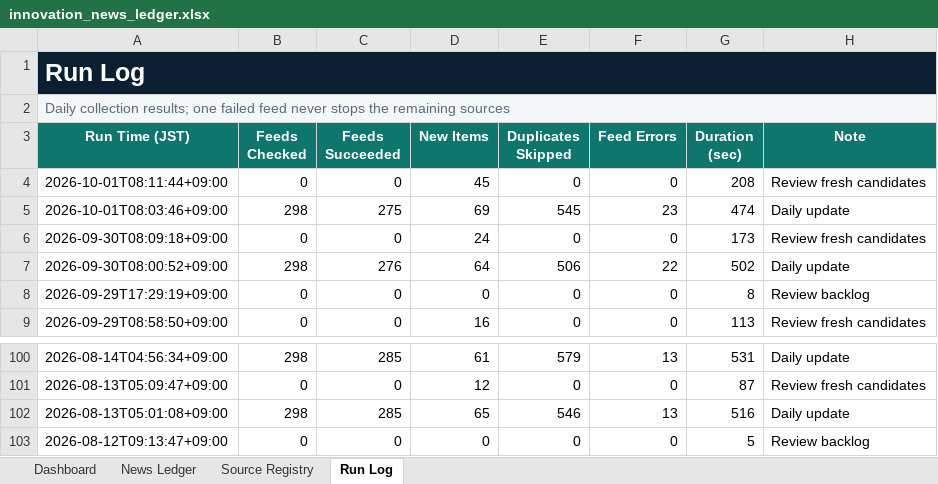
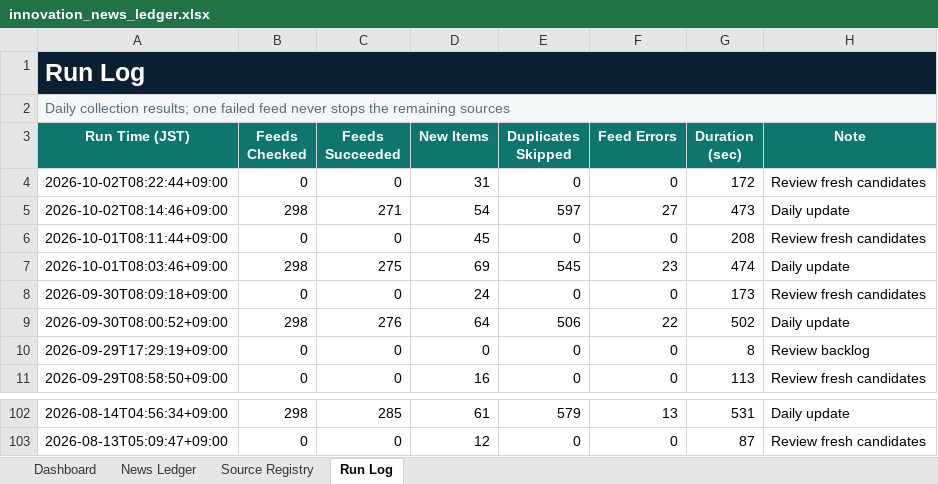
Before and after one commit to yagiharuka/innovation-news, an Excel workbook: docs/innovation_news_ledger.xlsx, sheet Run Log, drawn as a sheet; only a part is shown, gaps mark what is left out; values as stored, in another font and other column widths than the file's, no borders; table styles not drawn; removed rows and columns are numbered as before the commit, all else as after; the diff names each change by its address in the sheet, - before the commit and + after, or states it on an @@ line.

```diff
--- a/docs/innovation_news_ledger.xlsx (sheet Run Log)
+++ b/docs/innovation_news_ledger.xlsx (sheet Run Log)
+row 4: 2026-10-02T08:22:44+09:00 | 0 | 0 | 31 | 0 | 0 | 172 | Review fresh candidates
+row 5: 2026-10-02T08:14:46+09:00 | 298 | 271 | 54 | 597 | 27 | 473 | Daily update
-row 102: 2026-08-13T05:01:08+09:00 | 298 | 285 | 65 | 546 | 13 | 516 | Daily update
-row 103: 2026-08-12T09:13:47+09:00 | 0 | 0 | 0 | 0 | 0 | 5 | Review backlog
```
Also changed, not shown: sheet News Ledger, sheet Dashboard, 13 other files.
